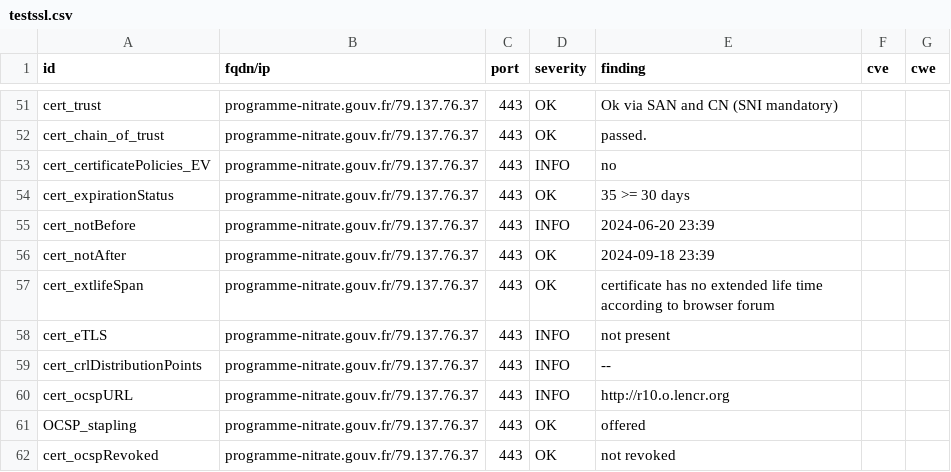
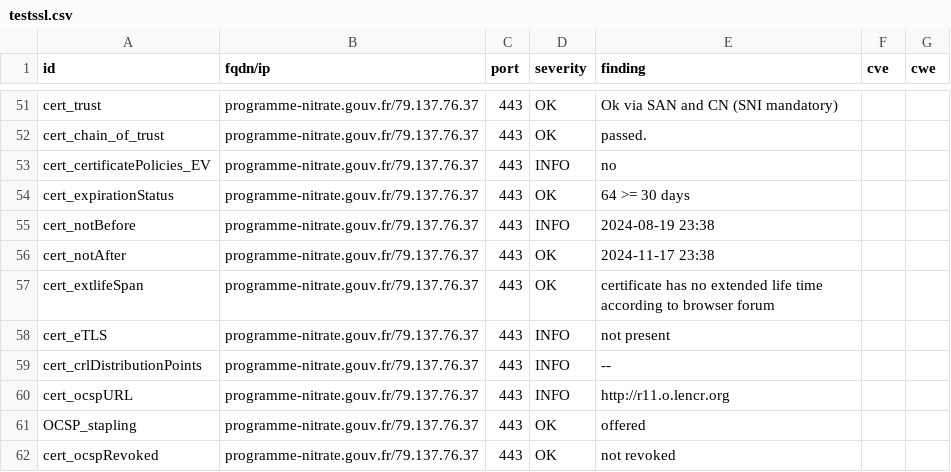
Before and after one commit to GKO-org/dashlordPrd8, a CSV file: results/aHR0cHM6Ly9wcm9ncmFtbWUtbml0cmF0ZS5nb3V2LmZy/testssl.csv, drawn as a sheet; only a part is shown, gaps mark what is left out; the diff covers the shown part only.

Commit message:
update: https://programme-nitrate.gouv.fr

```diff
--- a/results/aHR0cHM6Ly9wcm9ncmFtbWUtbml0cmF0ZS5nb3V2LmZy/testssl.csv
+++ b/results/aHR0cHM6Ly9wcm9ncmFtbWUtbml0cmF0ZS5nb3V2LmZy/testssl.csv
@@ -53,5 +53,5 @@
 "cert_certificatePolicies_EV","programme-nitrate.gouv.fr/79.137.76.37","443","INFO","no","",""
-"cert_expirationStatus","programme-nitrate.gouv.fr/79.137.76.37","443","OK","35 >= 30 days","",""
-"cert_notBefore","programme-nitrate.gouv.fr/79.137.76.37","443","INFO","2024-06-20 23:39","",""
-"cert_notAfter","programme-nitrate.gouv.fr/79.137.76.37","443","OK","2024-09-18 23:39","",""
+"cert_expirationStatus","programme-nitrate.gouv.fr/79.137.76.37","443","OK","64 >= 30 days","",""
+"cert_notBefore","programme-nitrate.gouv.fr/79.137.76.37","443","INFO","2024-08-19 23:38","",""
+"cert_notAfter","programme-nitrate.gouv.fr/79.137.76.37","443","OK","2024-11-17 23:38","",""
 "cert_extlifeSpan","programme-nitrate.gouv.fr/79.137.76.37","443","OK","certificate has no extended life time according to browser forum","",""
@@ -59,3 +59,3 @@
 "cert_crlDistributionPoints","programme-nitrate.gouv.fr/79.137.76.37","443","INFO","--","",""
-"cert_ocspURL","programme-nitrate.gouv.fr/79.137.76.37","443","INFO","http://r10.o.lencr.org","",""
+"cert_ocspURL","programme-nitrate.gouv.fr/79.137.76.37","443","INFO","http://r11.o.lencr.org","",""
 "OCSP_stapling","programme-nitrate.gouv.fr/79.137.76.37","443","OK","offered","",""
```
Also changed, not shown: 10 edited cells elsewhere in this file, 10 other files.
